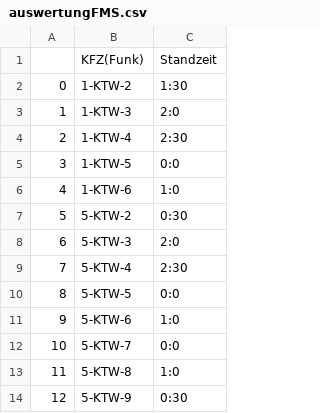
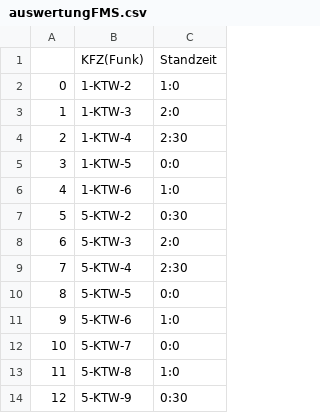
Before and after one commit to christophBehr/mhdData, a CSV file: data/auswertungFMS.csv, drawn as a sheet.

```diff
--- a/data/auswertungFMS.csv
+++ b/data/auswertungFMS.csv
@@ -1,3 +1,3 @@
 ,KFZ(Funk),Standzeit
-0,1-KTW-2,1:30
+0,1-KTW-2,1:0
 1,1-KTW-3,2:0
```
Also changed, not shown: data/abrechnung.csv, data/auswertungStatistik.csv, 5 other files.
